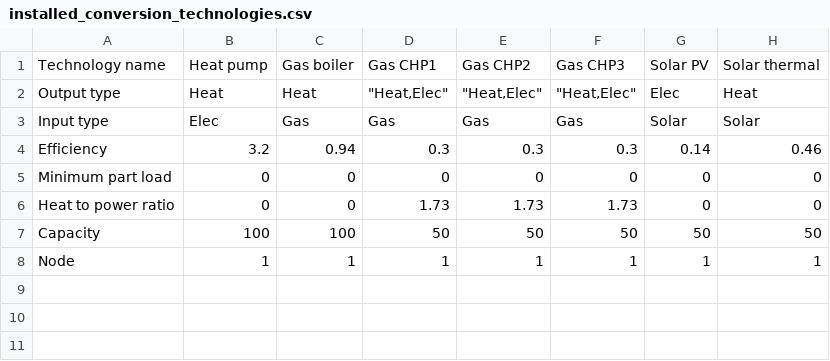
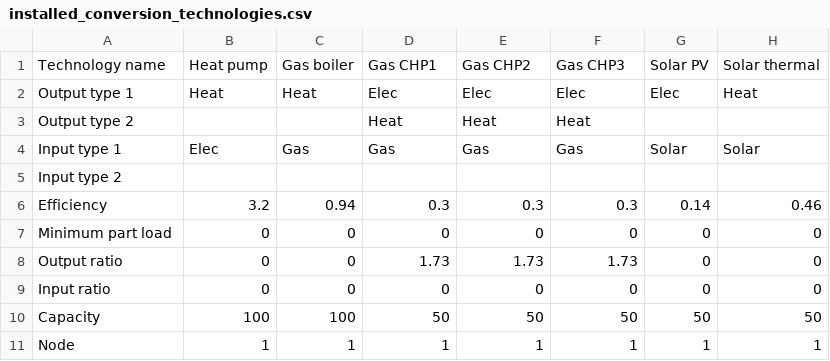
Before and after one commit to hues-platform/energy-hub-model-generator-aimms, a CSV file: experiments/generic_energy_hub_basic/case_data/installed_conversion_technologies.csv, drawn as a sheet.

Commit message:
major update -> enabling arbitrary energy carriers

```diff
--- a/experiments/generic_energy_hub_basic/case_data/installed_conversion_technologies.csv
+++ b/experiments/generic_energy_hub_basic/case_data/installed_conversion_technologies.csv
@@ -1,7 +1,10 @@
 Technology name,Heat pump,Gas boiler,Gas CHP1,Gas CHP2,Gas CHP3,Solar PV,Solar thermal
-Output type,Heat,Heat,"""Heat,Elec""","""Heat,Elec""","""Heat,Elec""",Elec,Heat
-Input type,Elec,Gas,Gas,Gas,Gas,Solar,Solar
+Output type 1,Heat,Heat,Elec,Elec,Elec,Elec,Heat
+Output type 2,,,Heat,Heat,Heat,,
+Input type 1,Elec,Gas,Gas,Gas,Gas,Solar,Solar
+Input type 2,,,,,,,
 Efficiency,3.2,0.94,0.3,0.3,0.3,0.14,0.46
 Minimum part load,0,0,0,0,0,0,0
-Heat to power ratio,0,0,1.73,1.73,1.73,0,0
+Output ratio,0,0,1.73,1.73,1.73,0,0
+Input ratio,0,0,0,0,0,0,0
 Capacity,100,100,50,50,50,50,50
```
Also changed, not shown: experiments/generic_energy_hub_basic/technology_data/conversion_technology_data.csv, 24 other files.
